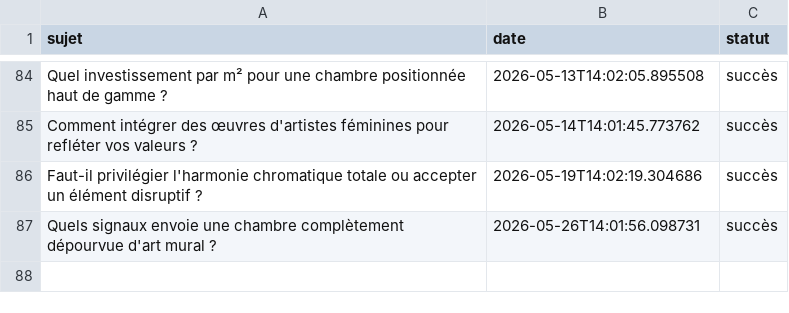
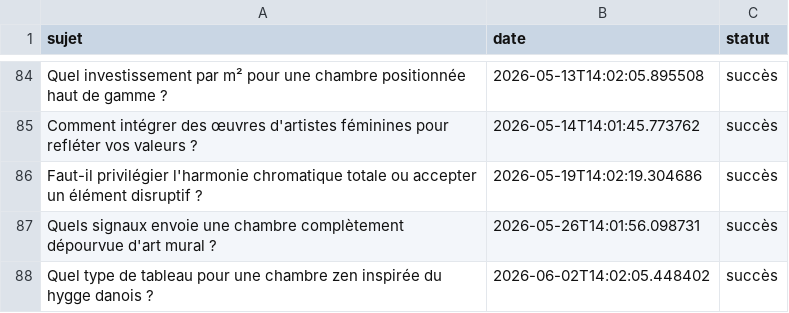
Before and after one commit to Metalosmose21/Chambre-2, a CSV file: sujets_traites.csv, drawn as a sheet; only a part is shown, gaps mark what is left out.

```diff
--- a/sujets_traites.csv
+++ b/sujets_traites.csv
@@ -87 +87,2 @@ Faut-il privilégier l'harmonie chromatique totale ou accepter un élément disr
 Quels signaux envoie une chambre complètement dépourvue d'art mural ?,2026-05-26T14:01:56.098731,succès
+Quel type de tableau pour une chambre zen inspirée du hygge danois ?,2026-06-02T14:02:05.448402,succès
```
Also changed, not shown: sujets.csv.
